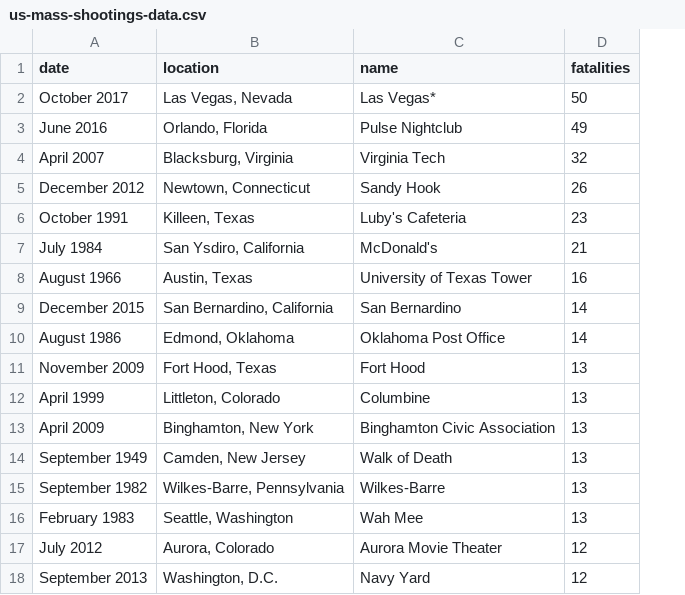
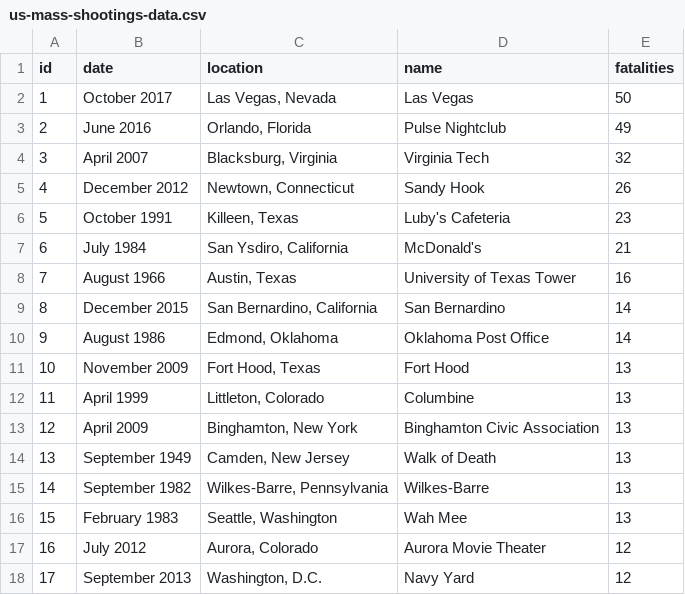
Before and after one commit to jclin2013/MassShootingsViz, a CSV file: us-mass-shootings-data.csv, drawn as a sheet; addresses are those after the commit; the diff names each change by its address in the sheet, - before the commit and + after, or states it on an @@ line.

Commit message:
Get bubbles for shootings to display

```diff
--- a/us-mass-shootings-data.csv
+++ b/us-mass-shootings-data.csv
+column A (id), rows 2-18: 1 | 2 | 3 | 4 | 5 | 6 | 7 | 8 | 9 | 10 | 11 | 12 | 13 | 14 | 15 | 16 | 17
-D2 (name): Las Vegas*
+D2 (name): Las Vegas
```
Also changed, not shown: 2 other files.
